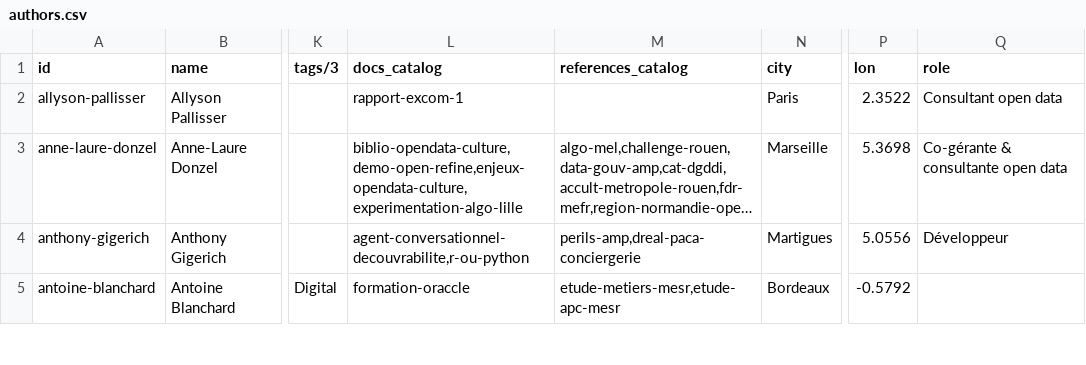
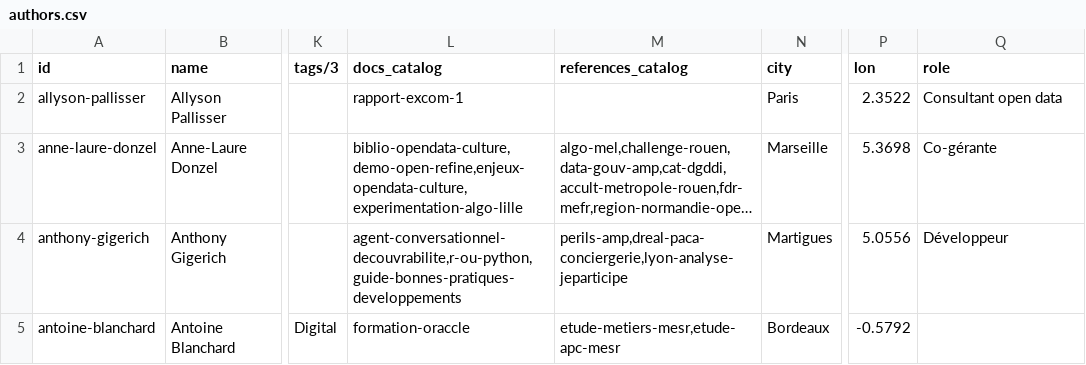
Before and after one commit to datactivist/opendatactivist, a CSV file: public/sitedata/authors.csv, drawn as a sheet; only a part is shown, gaps mark what is left out; long unchanged cells end in …; the diff covers the shown part only; the diff names each change by its address in the sheet, - before the commit and + after, or states it on an @@ line.

Commit message:
Add files via upload

```diff
--- a/public/sitedata/authors.csv
+++ b/public/sitedata/authors.csv
-Q3 (role): Co-gérante & consultante open data
+Q3 (role): Co-gérante
-L4 (docs_catalog): agent-conversationnel-decouvrabilite,r-ou-python
+L4 (docs_catalog): agent-conversationnel-decouvrabilite,r-ou-python,guide-bonnes-pratiques-developpements
-M4 (references_catalog): perils-amp,dreal-paca-conciergerie
+M4 (references_catalog): perils-amp,dreal-paca-conciergerie,lyon-analyse-jeparticipe
```
Also changed, not shown: 2 added rows and 70 edited cells elsewhere in this file.
